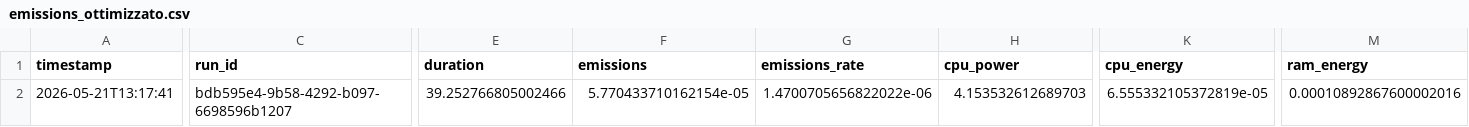
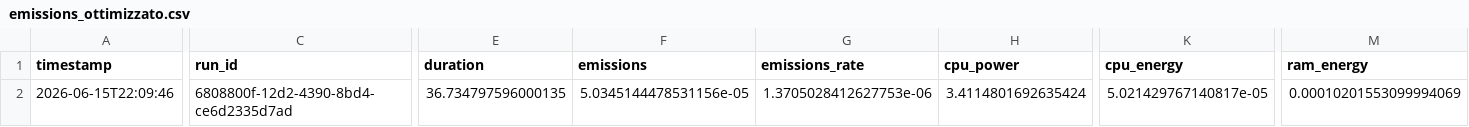
Before and after one commit to MarcoRicci03/progetto-greencomputing, a CSV file: emissions_ottimizzato.csv, drawn as a sheet; only a part is shown, gaps mark what is left out; the diff covers the shown part only; the diff names each change by its address in the sheet, - before the commit and + after, or states it on an @@ line.

```diff
--- a/emissions_ottimizzato.csv
+++ b/emissions_ottimizzato.csv
-A2 (timestamp): 2026-05-21T13:17:41
+A2 (timestamp): 2026-06-15T22:09:46
-C2 (run_id): bdb595e4-9b58-4292-b097-6698596b1207
+C2 (run_id): 6808800f-12d2-4390-8bd4-ce6d2335d7ad
-E2 (duration): 39.252766805002466
+E2 (duration): 36.734797596000135
-F2 (emissions): 5.770433710162154e-05
+F2 (emissions): 5.0345144478531156e-05
-G2 (emissions_rate): 1.4700705656822022e-06
+G2 (emissions_rate): 1.3705028412627753e-06
-H2 (cpu_power): 4.153532612689703
+H2 (cpu_power): 3.4114801692635424
-K2 (cpu_energy): 6.555332105372819e-05
+K2 (cpu_energy): 5.021429767140817e-05
-M2 (ram_energy): 0.00010892867600002016
+M2 (ram_energy): 0.00010201553099994069
```
Also changed, not shown: 6 edited cells elsewhere in this file, emissions_base.csv, emissions_r.csv, 8 other files.
